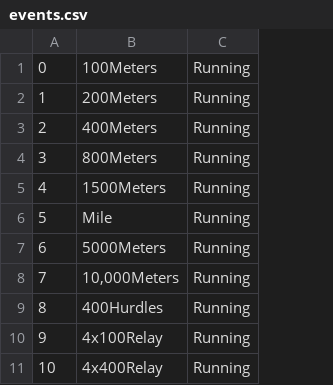
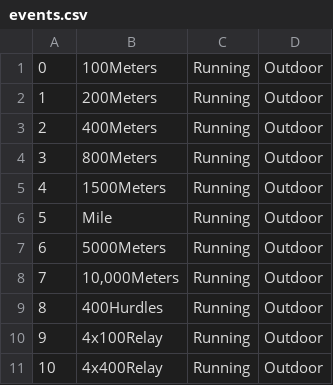
Before and after one commit to ILyness/cs257, a CSV file: data/events.csv, drawn as a sheet; only a part is shown; the diff names each change by its address in the sheet, - before the commit and + after, or states it on an @@ line.

```diff
--- a/data/events.csv
+++ b/data/events.csv
+column D, rows 1-11: all Outdoor
```
Also changed, not shown: 1 other file.
